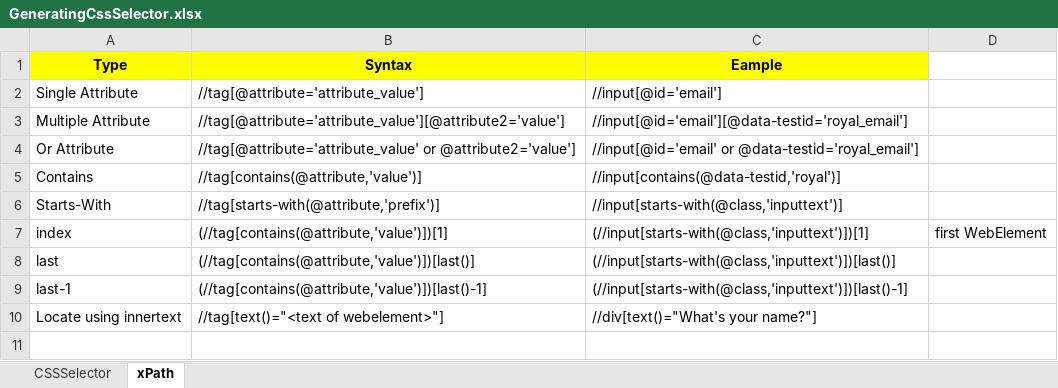
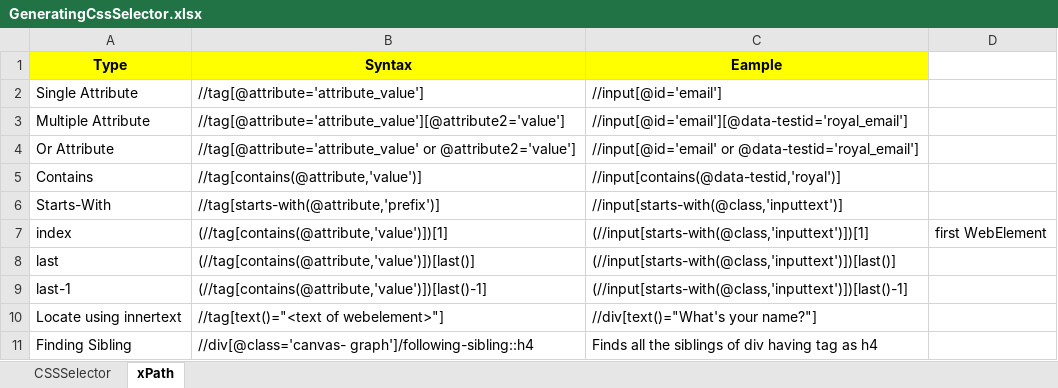
Before and after one commit to MeghanaHolla/MLA241TestingCove, an Excel workbook: Selenium/GeneratingCssSelector.xlsx, sheet xPath, drawn as a sheet; values as stored, in another font and other column widths than the file's, no borders; charts and pictures not drawn; the diff names each change by its address in the sheet, - before the commit and + after, or states it on an @@ line.

Commit message:
Add files via upload

```diff
--- a/Selenium/GeneratingCssSelector.xlsx (sheet xPath)
+++ b/Selenium/GeneratingCssSelector.xlsx (sheet xPath)
+row 11: Finding Sibling | //div[@class='canvas- graph']/following-sibling::h4 | Finds all the siblings of div having tag as h4
```
Also changed, not shown: charts or pictures.
